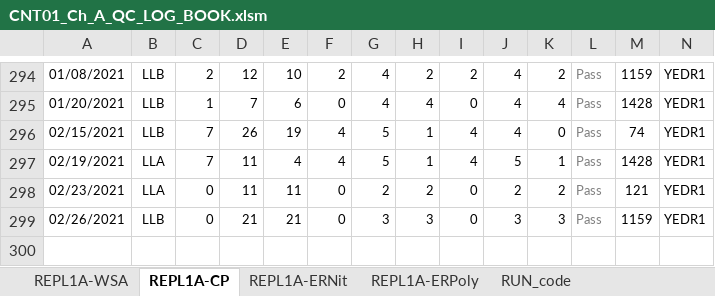
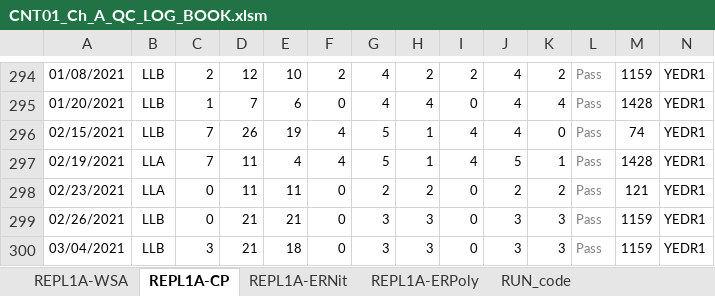
Before and after one commit to abhi3700/AutoPlot, an Excel workbook: examples/dry_etch/CNT01_Ch_A_QC_LOG_BOOK/CNT01_Ch_A_QC_LOG_BOOK.xlsm, sheet REPL1A-CP, drawn as a sheet; only a part is shown, gaps mark what is left out; values as stored, in another font and other column widths than the file's, no borders; conditional formats not drawn; rows hold the shown columns only; the diff names each change by its address in the sheet, - before the commit and + after, or states it on an @@ line.

```diff
--- a/examples/dry_etch/CNT01_Ch_A_QC_LOG_BOOK/CNT01_Ch_A_QC_LOG_BOOK.xlsm (sheet REPL1A-CP)
+++ b/examples/dry_etch/CNT01_Ch_A_QC_LOG_BOOK/CNT01_Ch_A_QC_LOG_BOOK.xlsm (sheet REPL1A-CP)
+row 300: 03/04/2021 | LLB | 3 | 21 | 18 | 0 | 3 | 3 | 0 | 3 | 3 | Pass | 1159 | YEDR1
```
Also changed, not shown: sheet REPL1A-ERPoly, sheet REPL1A-ERNit, examples/dry_etch/CNE02_Ch_C_RAA_NEW_QC_LOG_BOOK/CNE02_Ch_C_RAA_NEW_QC_LOG_BOOK.xlsm, 3 other files.
